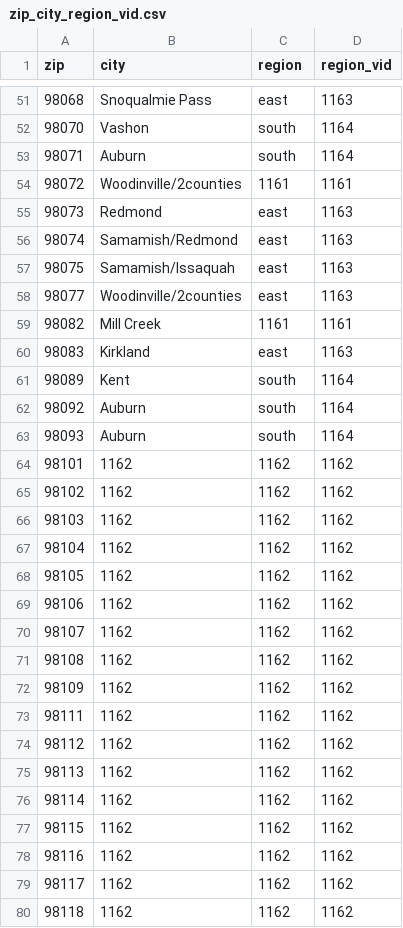
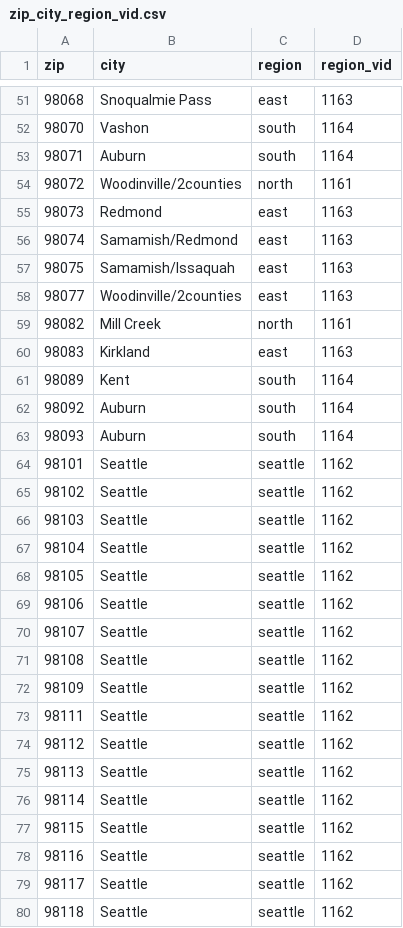
Before and after one commit to PHSKC-APDE/reference-data, a CSV file: spatial_data/zip_city_region_vid.csv, drawn as a sheet; only a part is shown, gaps mark what is left out; the diff covers the shown part only.

Commit message:
Fixed replace all error that led to errors with seattle and north regions. Fixed upper case 'E' in region list.

```diff
--- a/spatial_data/zip_city_region_vid.csv
+++ b/spatial_data/zip_city_region_vid.csv
@@ -53,3 +53,3 @@ zip,city,region,region_vid
 98071,Auburn,south,1164
-98072,Woodinville/2counties,1161,1161
+98072,Woodinville/2counties,north,1161
 98073,Redmond,east,1163
@@ -58,3 +58,3 @@ zip,city,region,region_vid
 98077,Woodinville/2counties,east,1163
-98082,Mill Creek,1161,1161
+98082,Mill Creek,north,1161
 98083,Kirkland,east,1163
@@ -63,18 +63,18 @@ zip,city,region,region_vid
 98093,Auburn,south,1164
-98101,1162,1162,1162
-98102,1162,1162,1162
-98103,1162,1162,1162
-98104,1162,1162,1162
-98105,1162,1162,1162
-98106,1162,1162,1162
-98107,1162,1162,1162
-98108,1162,1162,1162
-98109,1162,1162,1162
-98111,1162,1162,1162
-98112,1162,1162,1162
-98113,1162,1162,1162
-98114,1162,1162,1162
-98115,1162,1162,1162
-98116,1162,1162,1162
-98117,1162,1162,1162
-98118,1162,1162,1162
+98101,Seattle,seattle,1162
+98102,Seattle,seattle,1162
+98103,Seattle,seattle,1162
+98104,Seattle,seattle,1162
+98105,Seattle,seattle,1162
+98106,Seattle,seattle,1162
+98107,Seattle,seattle,1162
+98108,Seattle,seattle,1162
+98109,Seattle,seattle,1162
+98111,Seattle,seattle,1162
+98112,Seattle,seattle,1162
+98113,Seattle,seattle,1162
+98114,Seattle,seattle,1162
+98115,Seattle,seattle,1162
+98116,Seattle,seattle,1162
+98117,Seattle,seattle,1162
+98118,Seattle,seattle,1162
```
Also changed, not shown: 74 edited cells elsewhere in this file, spatial_data/zip_to_region.csv.
